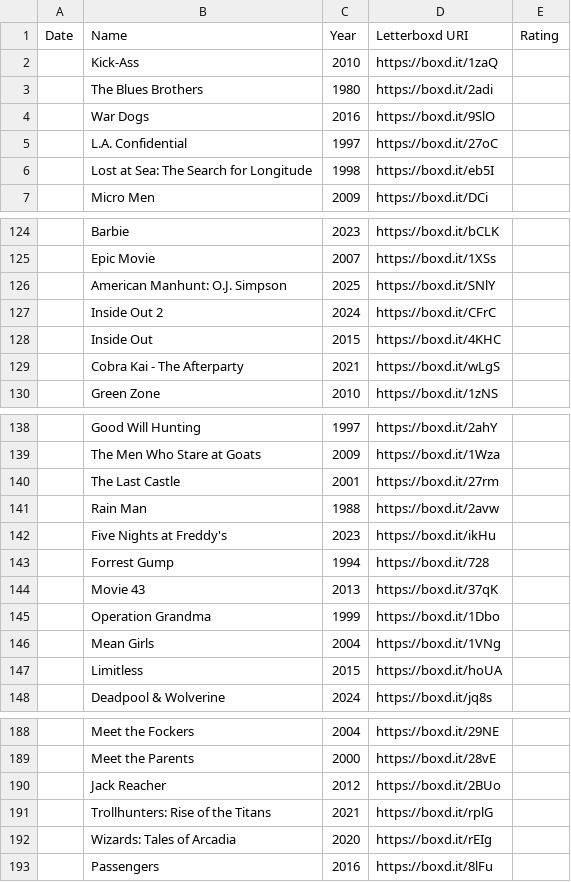
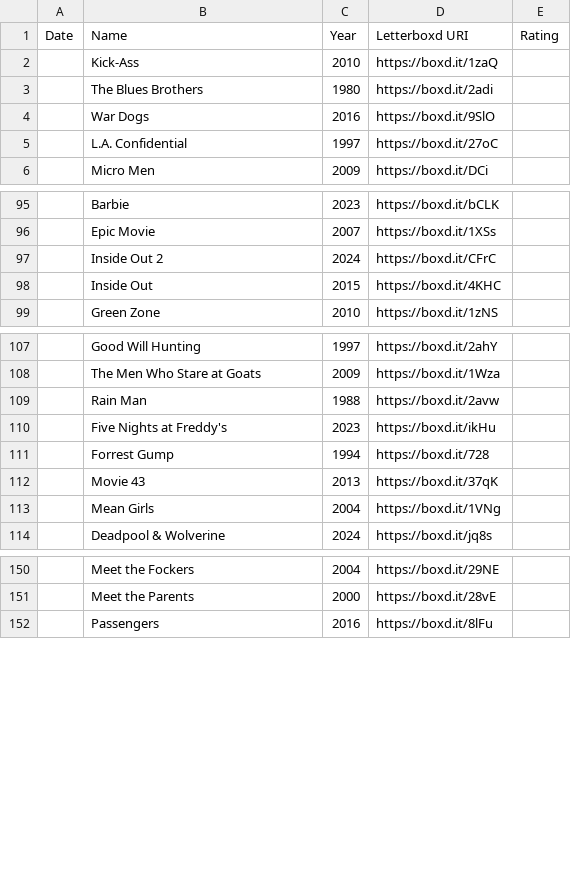
Before and after one commit to TzurSofferTracking/GuessTheMovie, a CSV file: db/defaultData.csv, drawn as a sheet; only a part is shown, gaps mark what is left out; the diff covers the shown part only.

```diff
--- a/db/defaultData.csv
+++ b/db/defaultData.csv
@@ -5,3 +5,2 @@ Date,Name,Year,Letterboxd URI,Rating
 ,L.A. Confidential,1997,https://boxd.it/27oC,
-,Lost at Sea: The Search for Longitude,1998,https://boxd.it/eb5I,
 ,Micro Men,2009,https://boxd.it/DCi,
@@ -125,6 +96,4 @@ Date,Name,Year,Letterboxd URI,Rating
 ,Epic Movie,2007,https://boxd.it/1XSs,
-,American Manhunt: O.J. Simpson,2025,https://boxd.it/SNlY,
 ,Inside Out 2,2024,https://boxd.it/CFrC,
 ,Inside Out,2015,https://boxd.it/4KHC,
-,Cobra Kai - The Afterparty,2021,https://boxd.it/wLgS,
 ,Green Zone,2010,https://boxd.it/1zNS,
@@ -139,3 +108,2 @@ Date,Name,Year,Letterboxd URI,Rating
 ,The Men Who Stare at Goats,2009,https://boxd.it/1Wza,
-,The Last Castle,2001,https://boxd.it/27rm,
 ,Rain Man,1988,https://boxd.it/2avw,
@@ -144,5 +112,3 @@ Date,Name,Year,Letterboxd URI,Rating
 ,Movie 43,2013,https://boxd.it/37qK,
-,Operation Grandma,1999,https://boxd.it/1Dbo,
 ,Mean Girls,2004,https://boxd.it/1VNg,
-,Limitless,2015,https://boxd.it/hoUA,
 ,Deadpool & Wolverine,2024,https://boxd.it/jq8s,
@@ -189,5 +151,2 @@ Date,Name,Year,Letterboxd URI,Rating
 ,Meet the Parents,2000,https://boxd.it/28vE,
-,Jack Reacher,2012,https://boxd.it/2BUo,
-,Trollhunters: Rise of the Titans,2021,https://boxd.it/rplG,
-,Wizards: Tales of Arcadia,2020,https://boxd.it/rEIg,
 ,Passengers,2016,https://boxd.it/8lFu,
```
Also changed, not shown: 38 removed rows elsewhere in this file.
